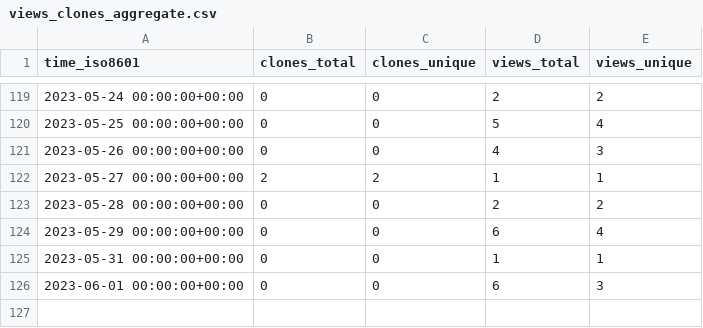
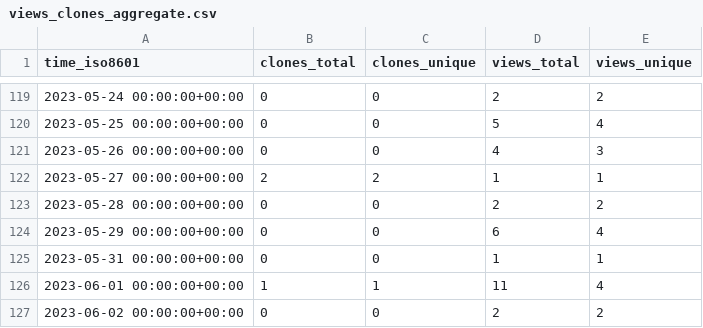
Before and after one commit to weanalyze/workcell-stats, a CSV file: weanalyze/workcell/ghrs-data/views_clones_aggregate.csv, drawn as a sheet; only a part is shown, gaps mark what is left out.

```diff
--- a/weanalyze/workcell/ghrs-data/views_clones_aggregate.csv
+++ b/weanalyze/workcell/ghrs-data/views_clones_aggregate.csv
@@ -125,2 +125,3 @@ time_iso8601,clones_total,clones_unique,views_total,views_unique
 2023-05-31 00:00:00+00:00,0,0,1,1
-2023-06-01 00:00:00+00:00,0,0,6,3
+2023-06-01 00:00:00+00:00,1,1,11,4
+2023-06-02 00:00:00+00:00,0,0,2,2
```
Also changed, not shown: 1 other file.
